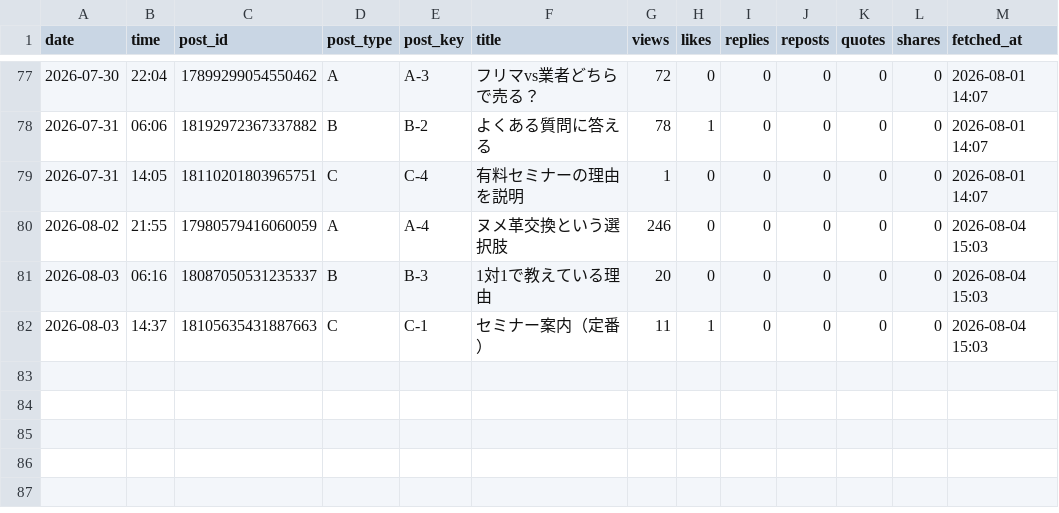
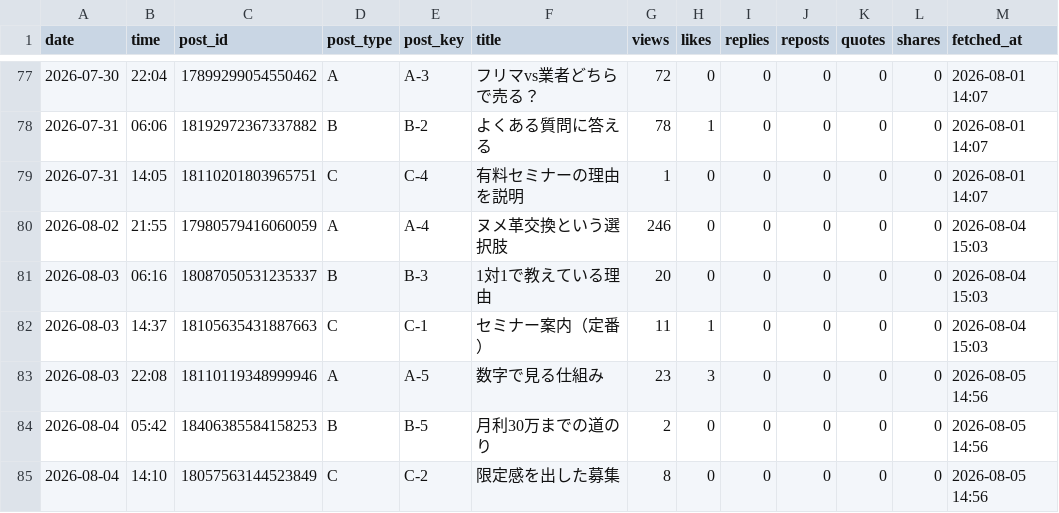
Before and after one commit to vintagegarakuta-gthub/meiryu-threads-auto-post, a CSV file: analytics.csv, drawn as a sheet; only a part is shown, gaps mark what is left out.

```diff
--- a/analytics.csv
+++ b/analytics.csv
@@ -82 +82,4 @@ date,time,post_id,post_type,post_key,title,views,likes,replies,reposts,quotes,sh
 2026-08-03,14:37,18105635431887663,C,C-1,セミナー案内（定番）,11,1,0,0,0,0,2026-08-04 15:03
+2026-08-03,22:08,18110119348999946,A,A-5,数字で見る仕組み,23,3,0,0,0,0,2026-08-05 14:56
+2026-08-04,05:42,18406385584158253,B,B-5,月利30万までの道のり,2,0,0,0,0,0,2026-08-05 14:56
+2026-08-04,14:10,18057563144523849,C,C-2,限定感を出した募集,8,0,0,0,0,0,2026-08-05 14:56
```
